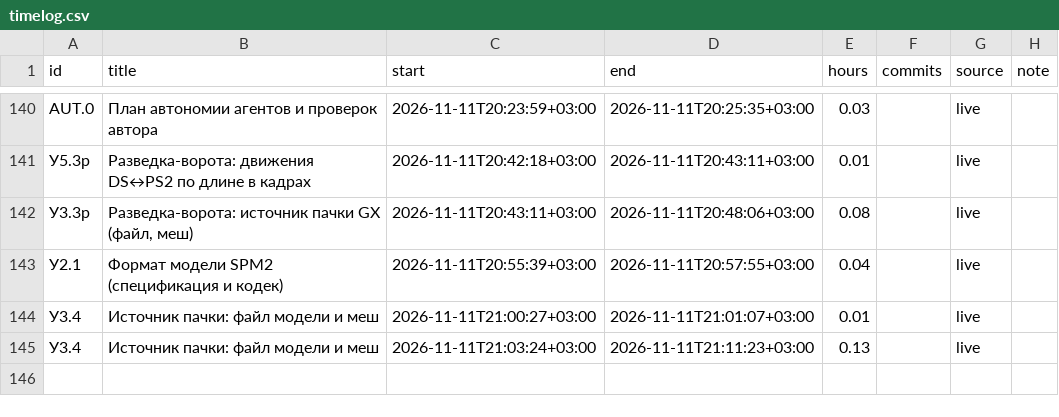
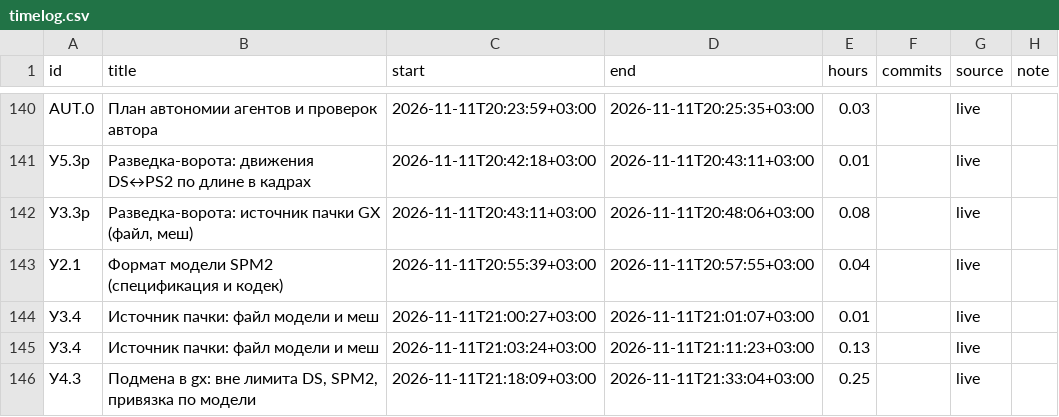
Before and after one commit to DmitriiTrifonov/sunpetal, a CSV file: tools/roadmap/timelog.csv, drawn as a sheet; only a part is shown, gaps mark what is left out; the diff names each change by its address in the sheet, - before the commit and + after, or states it on an @@ line.

```diff
--- a/tools/roadmap/timelog.csv
+++ b/tools/roadmap/timelog.csv
+row 146: У4.3 | Подмена в gx: вне лимита DS, SPM2, привязка по модели | 2026-11-11T21:18:09+03:00 | 2026-11-11T21:33:04+03:00 | 0.25 |  | live
```
Also changed, not shown: 8 other files.
